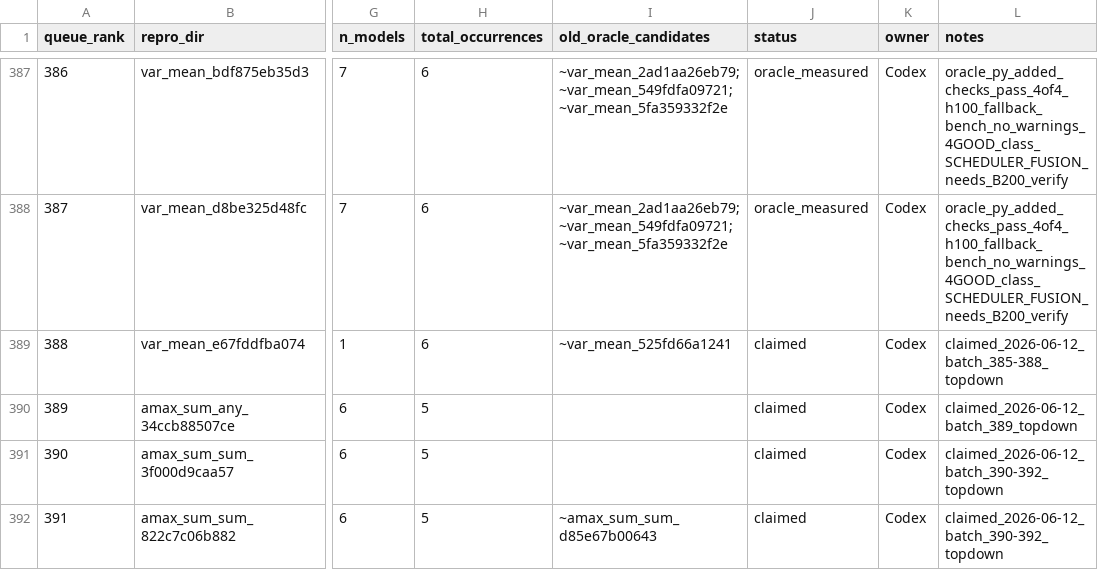
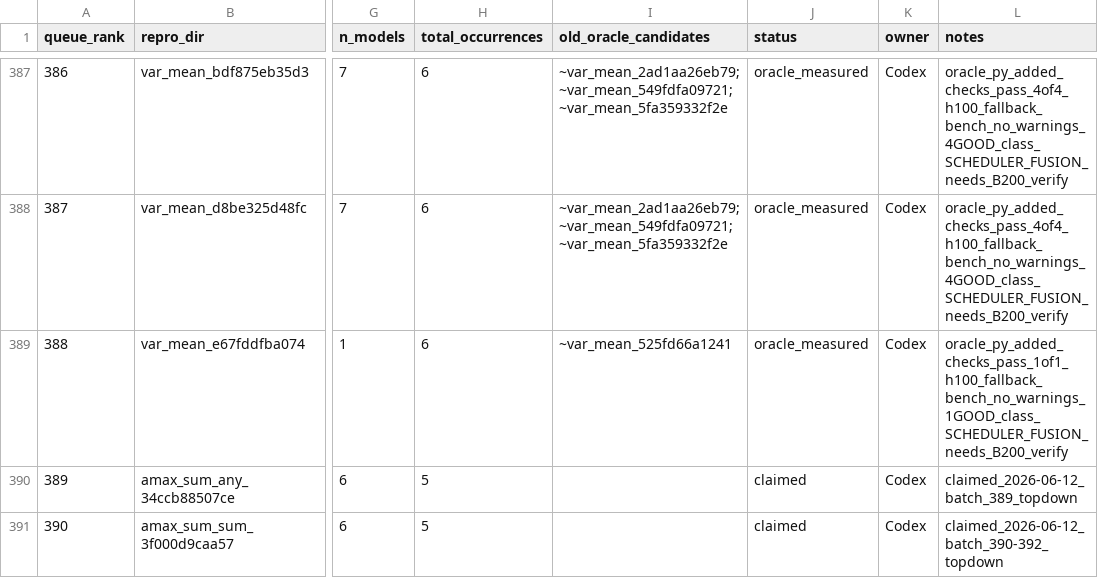
Before and after one commit to eellison/better-benchmark, a CSV file: investigation_results/oracle_migration_queue.csv, drawn as a sheet; only a part is shown, gaps mark what is left out; the shorter side is filled out with more unchanged rows; the diff names each change by its address in the sheet, - before the commit and + after, or states it on an @@ line.

Commit message:
Add measured oracle row 388

```diff
--- a/investigation_results/oracle_migration_queue.csv
+++ b/investigation_results/oracle_migration_queue.csv
-J389 (status): claimed
+J389 (status): oracle_measured
-L389 (notes): claimed_2026-06-12_batch_385-388_topdown
+L389 (notes): oracle_py_added_checks_pass_1of1_h100_fallback_bench_no_warnings_1GOOD_class_SCHEDULER_FUSION_needs_B200_verify
```
Also changed, not shown: 1 other file.
